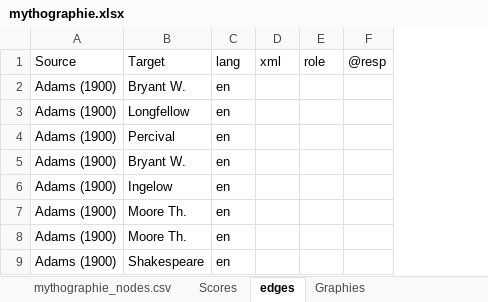
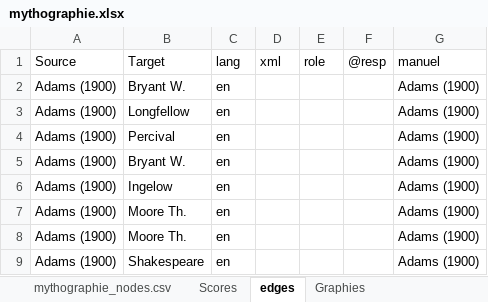
Before and after one commit to OBVIL/mythographie, an Excel workbook: data/mythographie.xlsx, sheet edges, drawn as a sheet; only a part is shown; values as stored, in another font and other column widths than the file's, no borders; the diff names each change by its address in the sheet, - before the commit and + after, or states it on an @@ line.

Commit message:
Autre liste d'auteurs sur Excel pour visualiser sur Gephi des manuels individuels

```diff
--- a/data/mythographie.xlsx (sheet edges)
+++ b/data/mythographie.xlsx (sheet edges)
+column G (manuel), rows 2-9: all Adams (1900)
```
Also changed, not shown: 1 other file.
